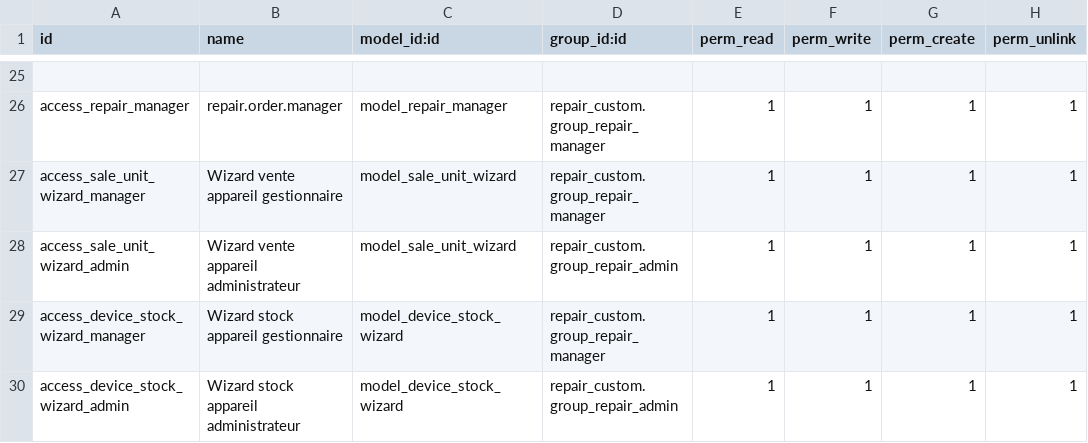
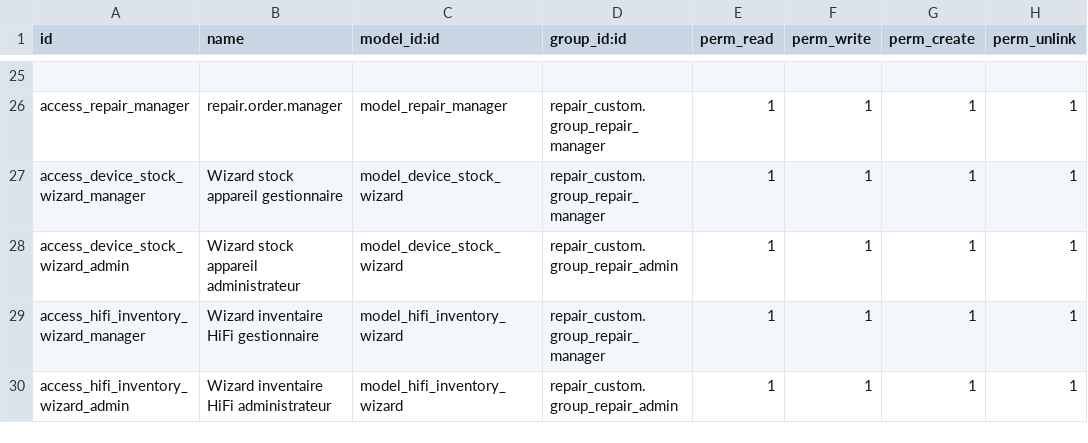
Before and after one commit to 1gosh/custom_addons, a CSV file: repair_custom/security/ir.model.access.csv, drawn as a sheet; only a part is shown, gaps mark what is left out; removed rows and columns are numbered as before the commit, all else as after; the diff names each change by its address in the sheet, - before the commit and + after, or states it on an @@ line.

```diff
--- a/repair_custom/security/ir.model.access.csv
+++ b/repair_custom/security/ir.model.access.csv
-row 27: access_sale_unit_wizard_manager | Wizard vente appareil gestionnaire | model_sale_unit_wizard | repair_custom.group_repair_manager | 1 | 1 | 1 | 1
-row 28: access_sale_unit_wizard_admin | Wizard vente appareil administrateur | model_sale_unit_wizard | repair_custom.group_repair_admin | 1 | 1 | 1 | 1
+row 29: access_hifi_inventory_wizard_manager | Wizard inventaire HiFi gestionnaire | model_hifi_inventory_wizard | repair_custom.group_repair_manager | 1 | 1 | 1 | 1
+row 30: access_hifi_inventory_wizard_admin | Wizard inventaire HiFi administrateur | model_hifi_inventory_wizard | repair_custom.group_repair_admin | 1 | 1 | 1 | 1
```
Also changed, not shown: 22 other files.
